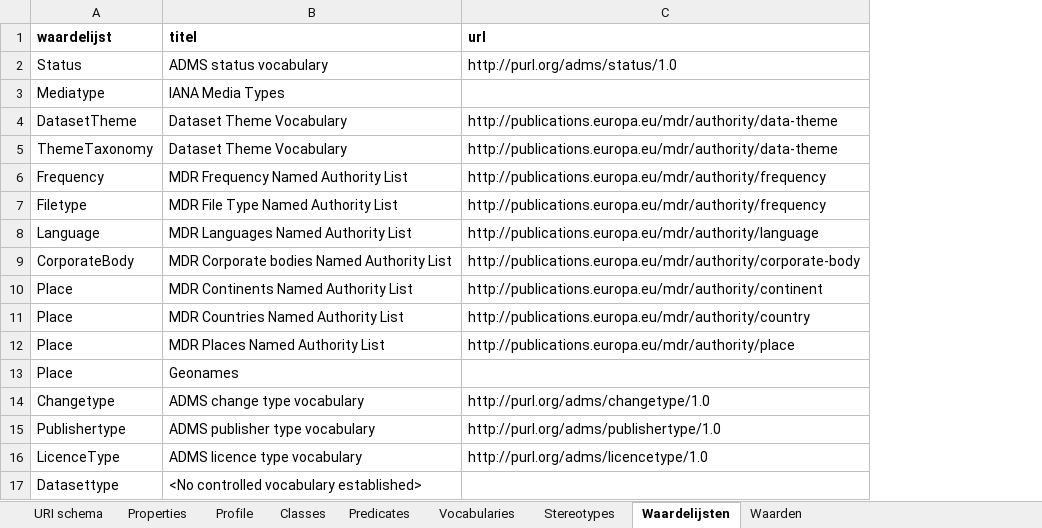
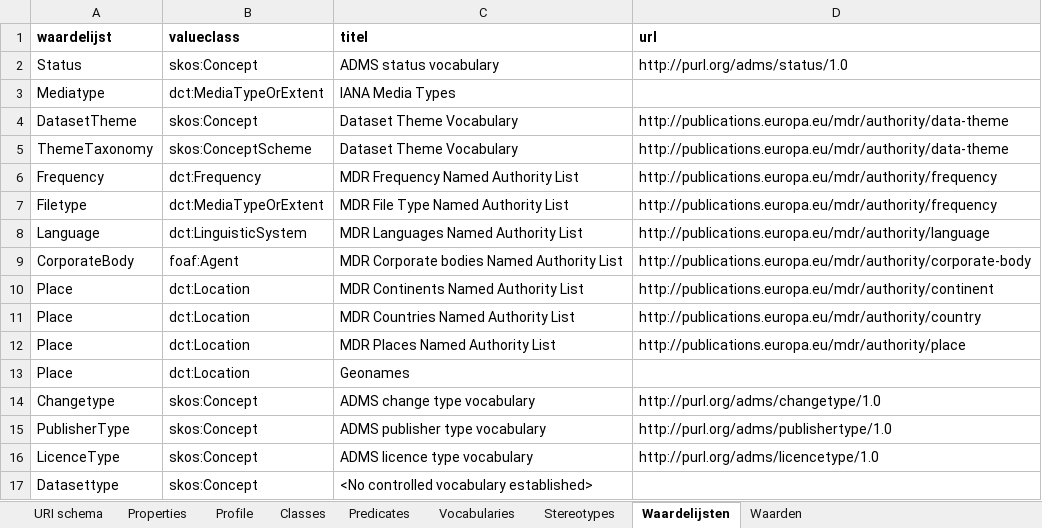
Before and after one commit to bp4mc2/bp4mc2-dcat, an Excel workbook: dcat-ap-eu/DCAT-AP-EU-Profile.xlsx, sheet Waardelijsten, drawn as a sheet; values as stored, in another font and other column widths than the file's, no borders; the diff names each change by its address in the sheet, - before the commit and + after, or states it on an @@ line.

```diff
--- a/dcat-ap-eu/DCAT-AP-EU-Profile.xlsx (sheet Waardelijsten)
+++ b/dcat-ap-eu/DCAT-AP-EU-Profile.xlsx (sheet Waardelijsten)
+column B (valueclass), rows 2-17: skos:Concept | dct:MediaTypeOrExtent | skos:Concept | skos:ConceptScheme | dct:Frequency | dct:MediaTypeOrExtent | dct:LinguisticSystem | foaf:Agent | dct:Location | dct:Location | dct:Location | dct:Location | skos:Concept | skos:Concept | skos:Concept | skos:Concept
-A15 (waardelijst): Publishertype
+A15 (waardelijst): PublisherType
```
Also changed, not shown: sheet Properties, 2 other files.
